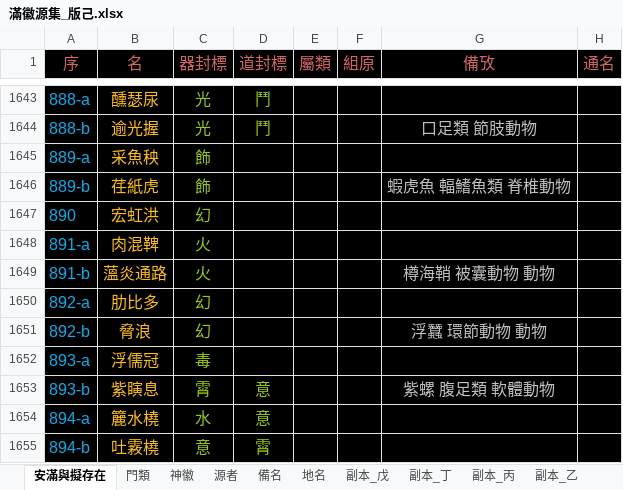
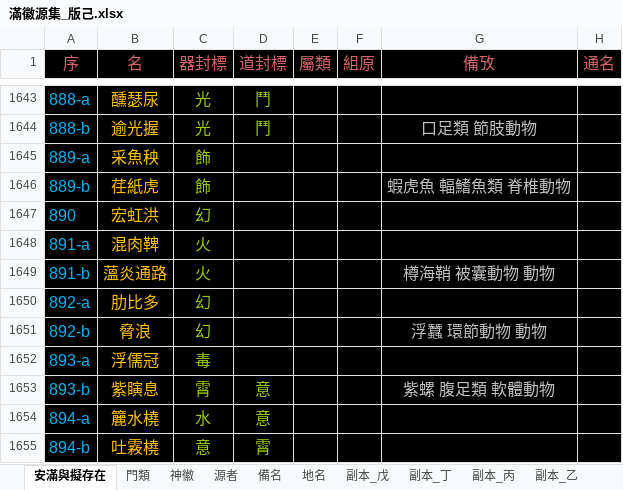
Before and after one commit to sealleci/AnMan, an Excel workbook: docs/滿徽源集_版己.xlsx, sheet 安滿與擬存在, drawn as a sheet; only a part is shown, gaps mark what is left out; values as stored, in another font and other column widths than the file's, no borders; the diff names each change by its address in the sheet, - before the commit and + after, or states it on an @@ line.

Commit message:
SheetWizard

```diff
--- a/docs/滿徽源集_版己.xlsx (sheet 安滿與擬存在)
+++ b/docs/滿徽源集_版己.xlsx (sheet 安滿與擬存在)
-B1648 (名): 肉混鞞
+B1648 (名): 混肉鞞
```
Also changed, not shown: 1 other file.
